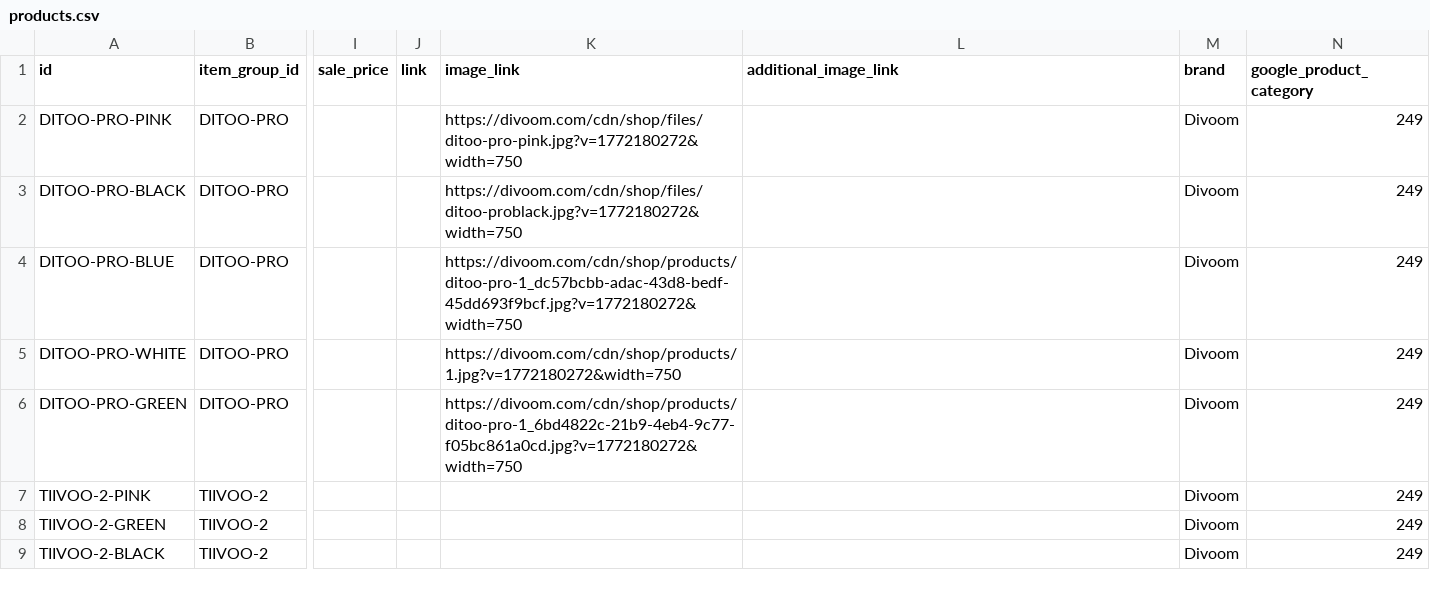
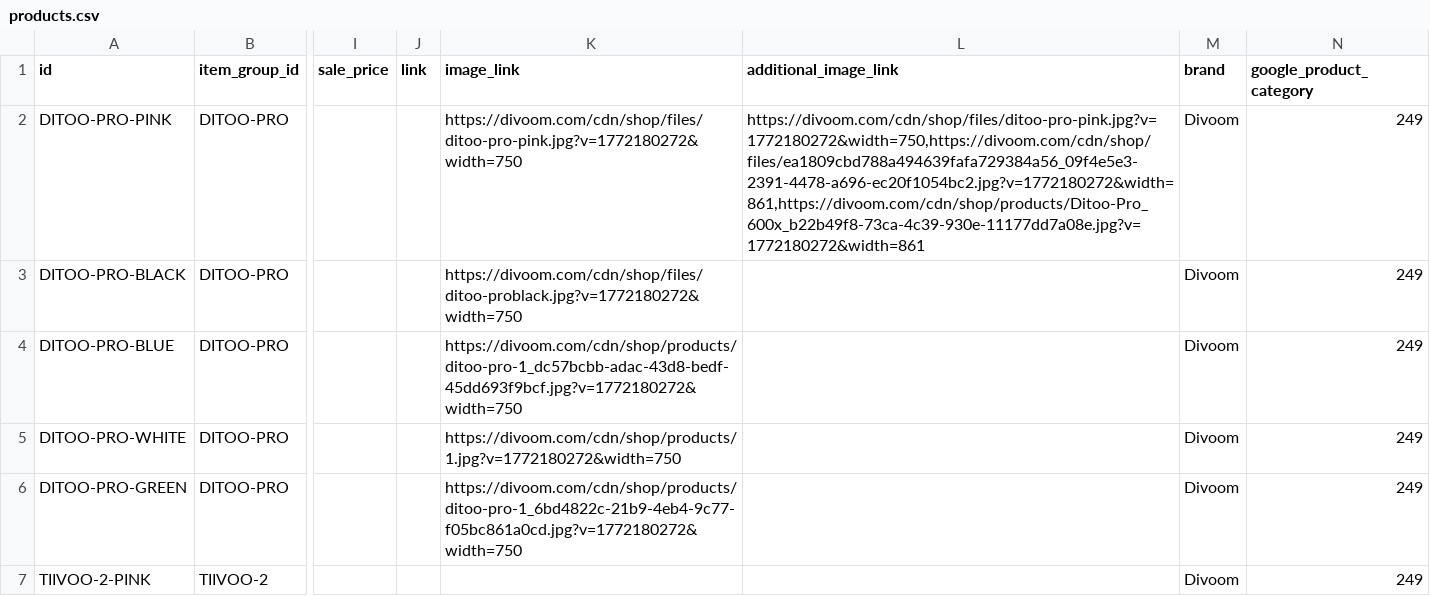
Before and after one commit to alfazarqom/alfazarqom.github.io, a CSV file: products.csv, drawn as a sheet; only a part is shown, gaps mark what is left out; the shorter side is filled out with more unchanged rows; the diff names each change by its address in the sheet, - before the commit and + after, or states it on an @@ line.

Commit message:
Add Ditoo-Pro Pink additional image links

```diff
--- a/products.csv
+++ b/products.csv
-L2 (additional_image_link): (empty)
+L2 (additional_image_link): https://divoom.com/cdn/shop/files/ditoo-pro-pink.jpg?v=1772180272&width=750,https://divoom.com/cdn/shop/files/ea1809cbd788a494639fafa729384a56_09f4e5e3-2391-4478-a696-ec20f1054bc2.jpg?v=1772180272&width=861,https://divoom.com/cdn/shop/products/Ditoo-Pro_600x_b22b49f8-73ca-4c39-930e-11177dd7a08e.jpg?v=1772180272&width=861
```
